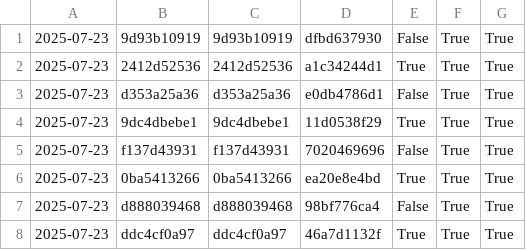
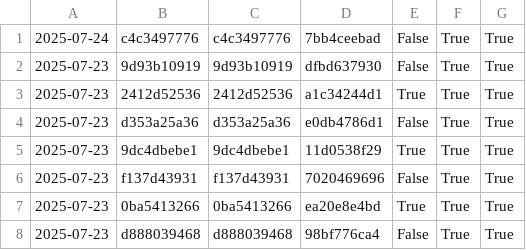
Before and after one commit to nomeata/lean-stage0-audit, a CSV file: repo-digest.csv, drawn as a sheet; only a part is shown; the shorter side is filled out with more unchanged rows; the diff names each change by its address in the sheet, - before the commit and + after, or states it on an @@ line.

```diff
--- a/repo-digest.csv
+++ b/repo-digest.csv
+row 1: 2025-07-24 | c4c3497776 | c4c3497776 | 7bb4ceebad | False | True | True
```
Also changed, not shown: builds.csv, 1 other file.
